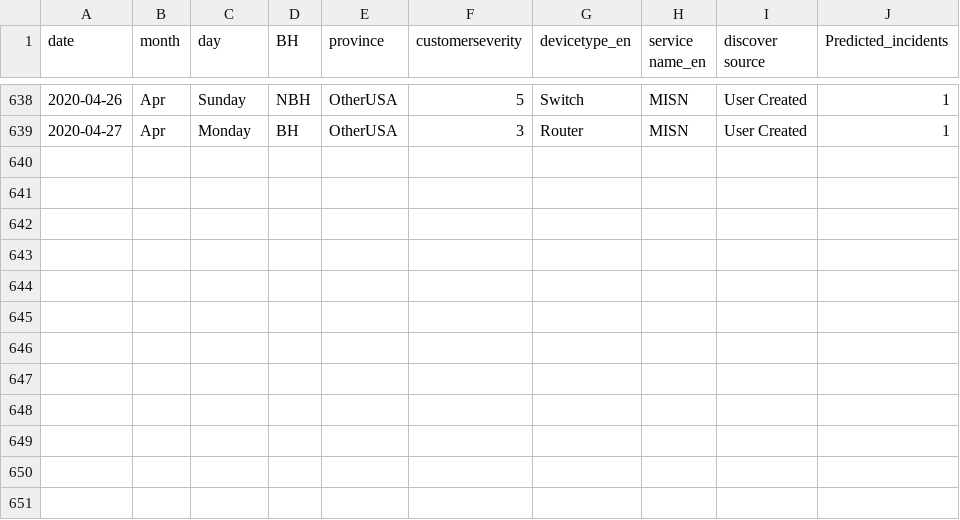
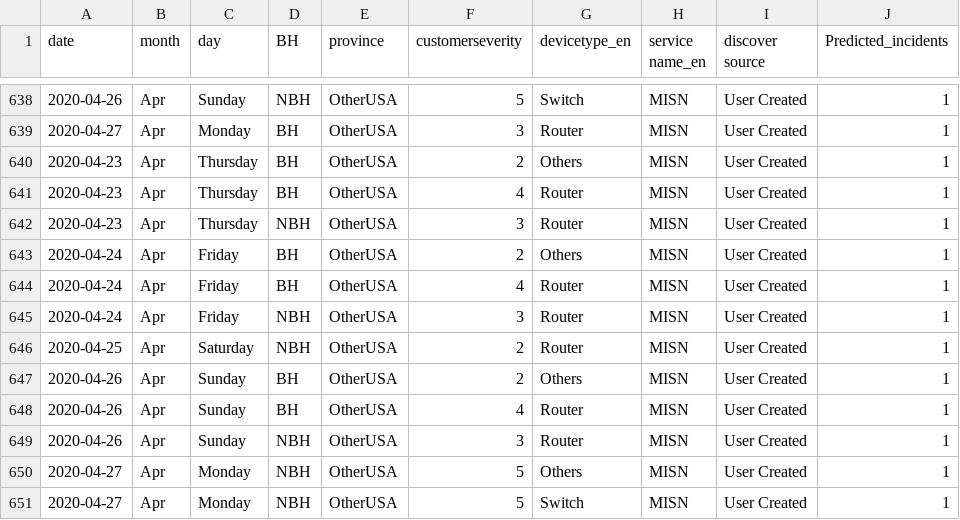
Before and after one commit to AnalyticsSolution/IncidentPredictionTraining, a CSV file: Output/prediction_output.csv, drawn as a sheet; only a part is shown, gaps mark what is left out.

Commit message:
Pushing Output files to GIT repo

```diff
--- a/Output/prediction_output.csv
+++ b/Output/prediction_output.csv
@@ -639 +639,13 @@ date,month,day,BH,province,customerseverity,devicetype_en,service name_en,discov
 2020-04-27,Apr,Monday,BH,OtherUSA,3,Router,MISN,User Created,1
+2020-04-23,Apr,Thursday,BH,OtherUSA,2,Others,MISN,User Created,1
+2020-04-23,Apr,Thursday,BH,OtherUSA,4,Router,MISN,User Created,1
+2020-04-23,Apr,Thursday,NBH,OtherUSA,3,Router,MISN,User Created,1
+2020-04-24,Apr,Friday,BH,OtherUSA,2,Others,MISN,User Created,1
+2020-04-24,Apr,Friday,BH,OtherUSA,4,Router,MISN,User Created,1
+2020-04-24,Apr,Friday,NBH,OtherUSA,3,Router,MISN,User Created,1
+2020-04-25,Apr,Saturday,NBH,OtherUSA,2,Router,MISN,User Created,1
+2020-04-26,Apr,Sunday,BH,OtherUSA,2,Others,MISN,User Created,1
+2020-04-26,Apr,Sunday,BH,OtherUSA,4,Router,MISN,User Created,1
+2020-04-26,Apr,Sunday,NBH,OtherUSA,3,Router,MISN,User Created,1
+2020-04-27,Apr,Monday,NBH,OtherUSA,5,Others,MISN,User Created,1
+2020-04-27,Apr,Monday,NBH,OtherUSA,5,Switch,MISN,User Created,1
```
Also changed, not shown: Output/prediction_model_metrics.csv, Output/validation_output.csv, 2 other files.
